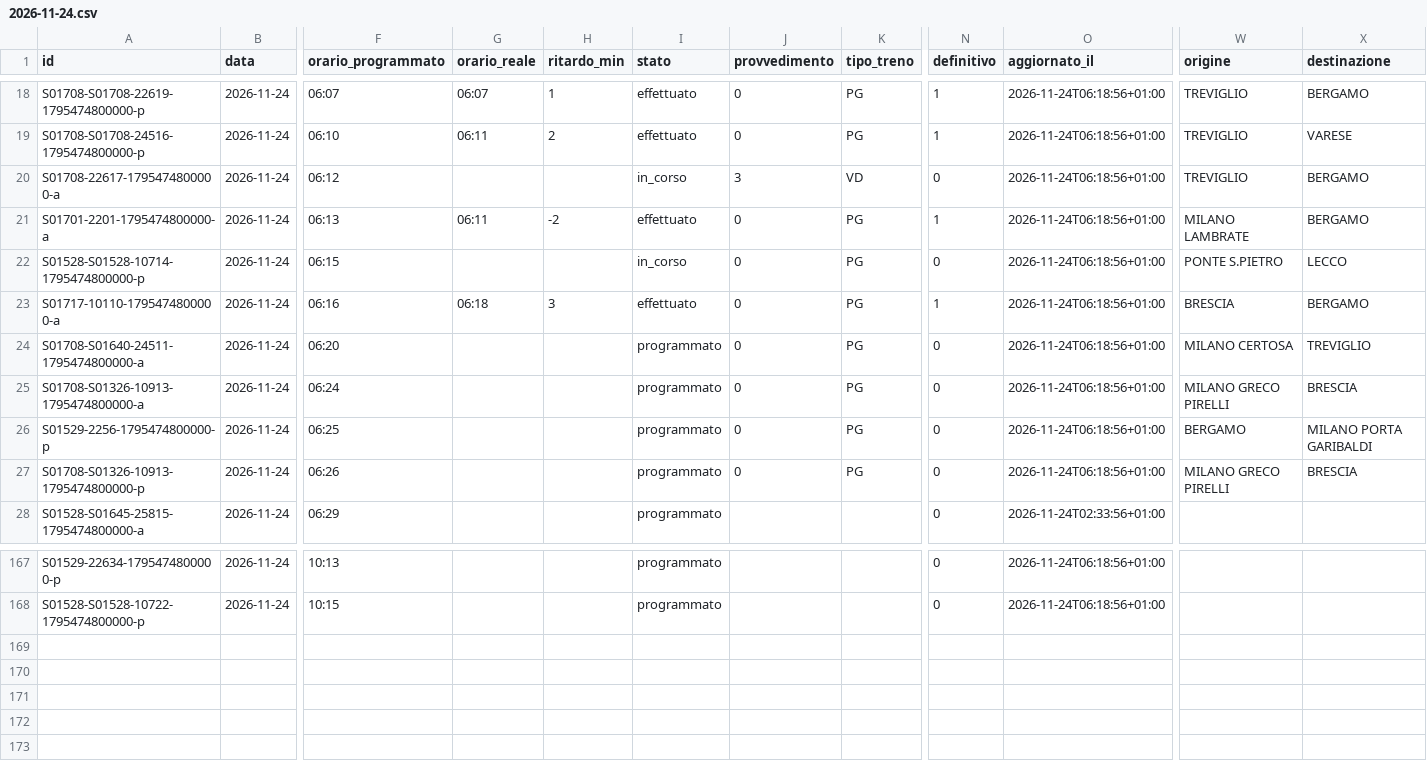
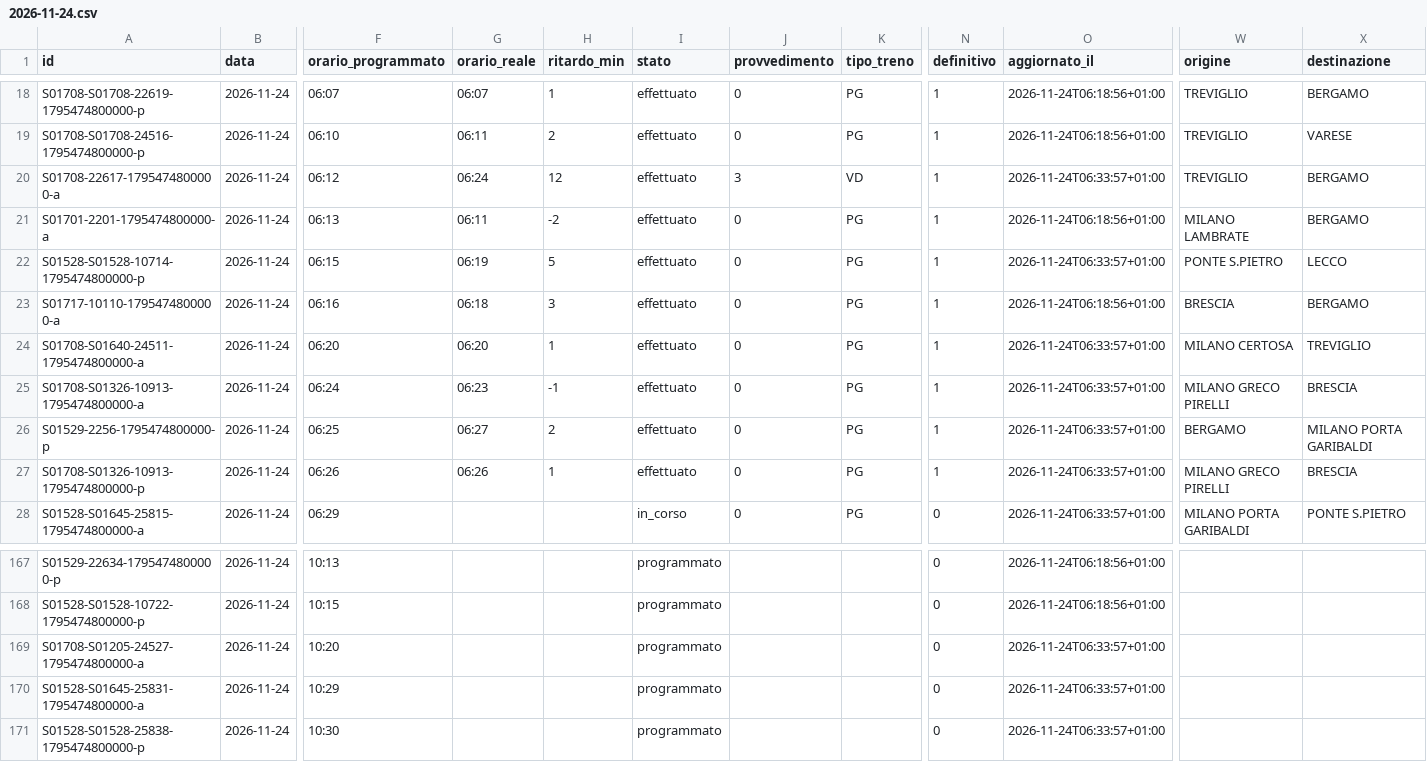
Before and after one commit to lucabonzanni/monitor-treni-bergamo, a CSV file: docs/dati/corse/2026-11-24.csv, drawn as a sheet; only a part is shown, gaps mark what is left out; rows hold the shown columns only; the diff covers the shown part only; the diff names each change by its address in the sheet, - before the commit and + after, or states it on an @@ line.

```diff
--- a/docs/dati/corse/2026-11-24.csv
+++ b/docs/dati/corse/2026-11-24.csv
-G20 (orario_reale): (empty)
+G20 (orario_reale): 06:24
-H20 (ritardo_min): (empty)
+H20 (ritardo_min): 12
-I20 (stato): in_corso
+I20 (stato): effettuato
-N20 (definitivo): 0
+N20 (definitivo): 1
-O20 (aggiornato_il): 2026-11-24T06:18:56+01:00
+O20 (aggiornato_il): 2026-11-24T06:33:57+01:00
-G22 (orario_reale): (empty)
+G22 (orario_reale): 06:19
-H22 (ritardo_min): (empty)
+H22 (ritardo_min): 5
-I22 (stato): in_corso
+I22 (stato): effettuato
-N22 (definitivo): 0
+N22 (definitivo): 1
-O22 (aggiornato_il): 2026-11-24T06:18:56+01:00
+O22 (aggiornato_il): 2026-11-24T06:33:57+01:00
-G24 (orario_reale): (empty)
+G24 (orario_reale): 06:20
-H24 (ritardo_min): (empty)
+H24 (ritardo_min): 1
-I24:I27 (stato): programmato
+I24:I27 (stato): effettuato
-N24:N27 (definitivo): 0
+N24:N27 (definitivo): 1
-O24:O27 (aggiornato_il): 2026-11-24T06:18:56+01:00
+O24:O27 (aggiornato_il): 2026-11-24T06:33:57+01:00
-G25 (orario_reale): (empty)
+G25 (orario_reale): 06:23
-H25 (ritardo_min): (empty)
+H25 (ritardo_min): -1
-G26 (orario_reale): (empty)
+G26 (orario_reale): 06:27
-H26 (ritardo_min): (empty)
+H26 (ritardo_min): 2
-G27 (orario_reale): (empty)
+G27 (orario_reale): 06:26
-H27 (ritardo_min): (empty)
+H27 (ritardo_min): 1
-I28 (stato): programmato
+I28 (stato): in_corso
-J28 (provvedimento): (empty)
+J28 (provvedimento): 0
-K28 (tipo_treno): (empty)
+K28 (tipo_treno): PG
-O28 (aggiornato_il): 2026-11-24T02:33:56+01:00
+O28 (aggiornato_il): 2026-11-24T06:33:57+01:00
-W28 (origine): (empty)
+W28 (origine): MILANO PORTA GARIBALDI
-X28 (destinazione): (empty)
+X28 (destinazione): PONTE S.PIETRO
+row 169: S01708-S01205-24527-1795474800000-a | 2026-11-24 | 10:20 |  |  | programmato |  |  | 0 | 2026-11-24T06:33:57+01:00
+row 170: S01528-S01645-25831-1795474800000-a | 2026-11-24 | 10:29 |  |  | programmato |  |  | 0 | 2026-11-24T06:33:57+01:00
+row 171: S01528-S01528-25838-1795474800000-p | 2026-11-24 | 10:30 |  |  | programmato |  |  | 0 | 2026-11-24T06:33:57+01:00
```
Also changed, not shown: 64 edited cells elsewhere in this file, docs/dati/corse_complete.csv, 2 other files.
